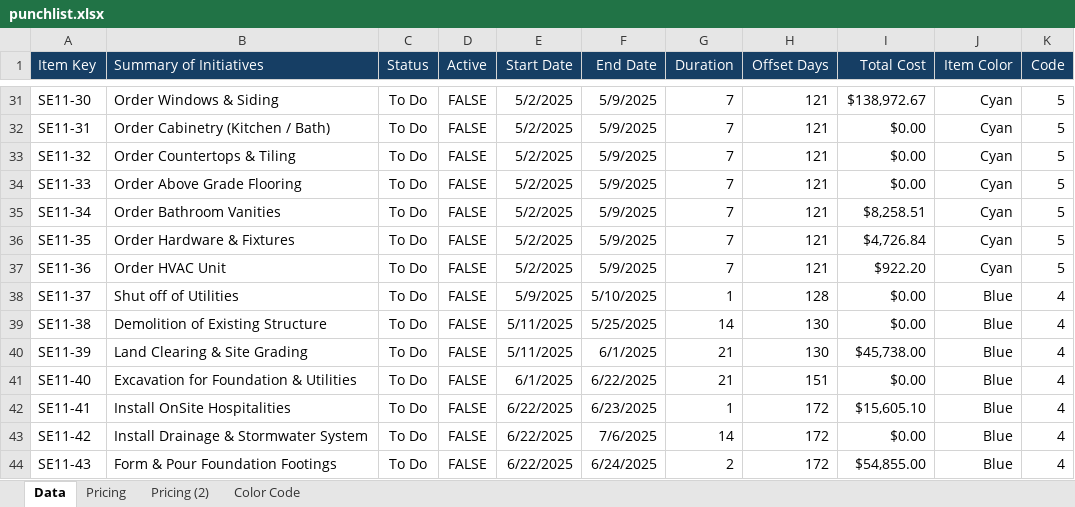
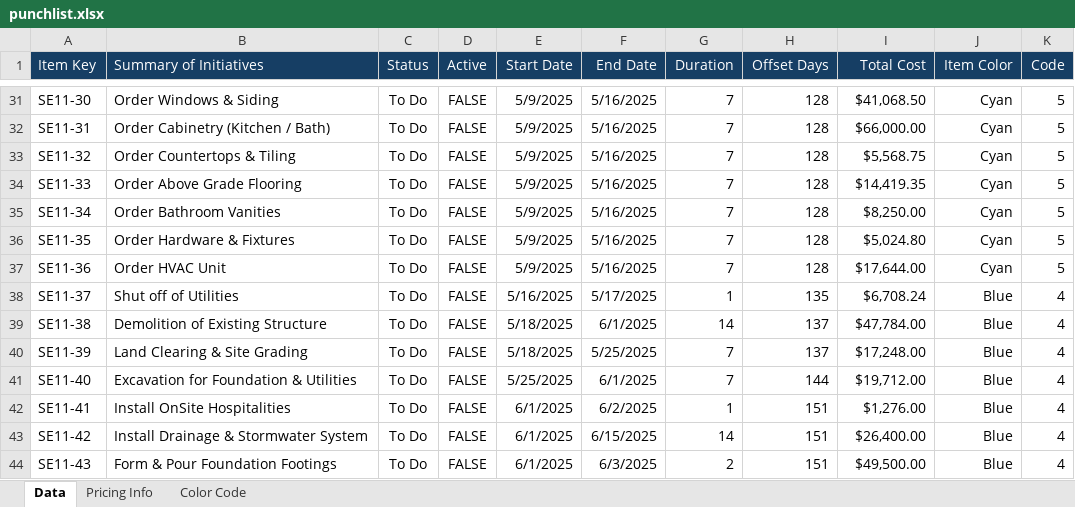
Before and after one commit to adkathlete/punchlist-timelines, an Excel workbook: punchlists/punchlist.xlsx, sheet Data, drawn as a sheet; only a part is shown, gaps mark what is left out; values as stored, in another font and other column widths than the file's, no borders; conditional formats not drawn; the diff covers the shown part only; the diff names each change by its address in the sheet, - before the commit and + after, or states it on an @@ line.

```diff
--- a/punchlists/punchlist.xlsx (sheet Data)
+++ b/punchlists/punchlist.xlsx (sheet Data)
-sheet tab: Pricing
+sheet tab: Pricing Info
-sheet tab: Pricing (2)
-E31:E37 (Start Date): 5/2/2025
+E31:E37 (Start Date): 5/9/2025
-F31:F37 (End Date): 5/9/2025
+F31:F37 (End Date): 5/16/2025
-H31:H37 (Offset Days): 121
+H31:H37 (Offset Days): 128
-I31 (Total Cost): $138,972.67
+I31 (Total Cost): $41,068.50
-I32 (Total Cost): $0.00
+I32 (Total Cost): $66,000.00
-I33 (Total Cost): $0.00
+I33 (Total Cost): $5,568.75
-I34 (Total Cost): $0.00
+I34 (Total Cost): $14,419.35
-I35 (Total Cost): $8,258.51
+I35 (Total Cost): $8,250.00
-I36 (Total Cost): $4,726.84
+I36 (Total Cost): $5,024.80
-I37 (Total Cost): $922.20
+I37 (Total Cost): $17,644.00
-E38 (Start Date): 5/9/2025
+E38 (Start Date): 5/16/2025
-F38 (End Date): 5/10/2025
+F38 (End Date): 5/17/2025
-H38 (Offset Days): 128
+H38 (Offset Days): 135
-I38 (Total Cost): $0.00
+I38 (Total Cost): $6,708.24
-E39:E40 (Start Date): 5/11/2025
+E39:E40 (Start Date): 5/18/2025
-F39 (End Date): 5/25/2025
+F39 (End Date): 6/1/2025
-H39:H40 (Offset Days): 130
+H39:H40 (Offset Days): 137
-I39 (Total Cost): $0.00
+I39 (Total Cost): $47,784.00
-F40 (End Date): 6/1/2025
+F40 (End Date): 5/25/2025
-G40:G41 (Duration): 21
+G40:G41 (Duration): 7
-I40 (Total Cost): $45,738.00
+I40 (Total Cost): $17,248.00
-E41 (Start Date): 6/1/2025
+E41 (Start Date): 5/25/2025
-F41 (End Date): 6/22/2025
+F41 (End Date): 6/1/2025
-H41 (Offset Days): 151
+H41 (Offset Days): 144
-I41 (Total Cost): $0.00
+I41 (Total Cost): $19,712.00
-E42:E44 (Start Date): 6/22/2025
+E42:E44 (Start Date): 6/1/2025
-F42 (End Date): 6/23/2025
+F42 (End Date): 6/2/2025
-H42:H44 (Offset Days): 172
+H42:H44 (Offset Days): 151
-I42 (Total Cost): $15,605.10
+I42 (Total Cost): $1,276.00
-F43 (End Date): 7/6/2025
+F43 (End Date): 6/15/2025
-I43 (Total Cost): $0.00
+I43 (Total Cost): $26,400.00
-F44 (End Date): 6/24/2025
+F44 (End Date): 6/3/2025
-I44 (Total Cost): $54,855.00
+I44 (Total Cost): $49,500.00
```
Also changed, not shown: 273 edited cells elsewhere in this sheet, sheet Pricing Info, formulas that keep their value, 2 other files.
